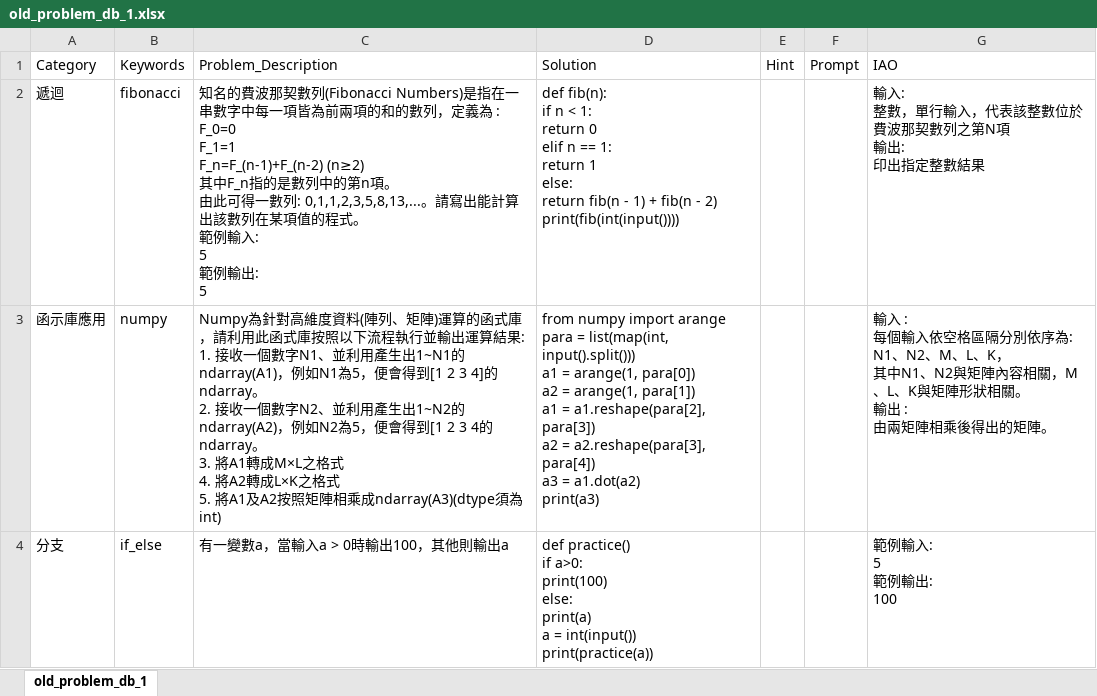
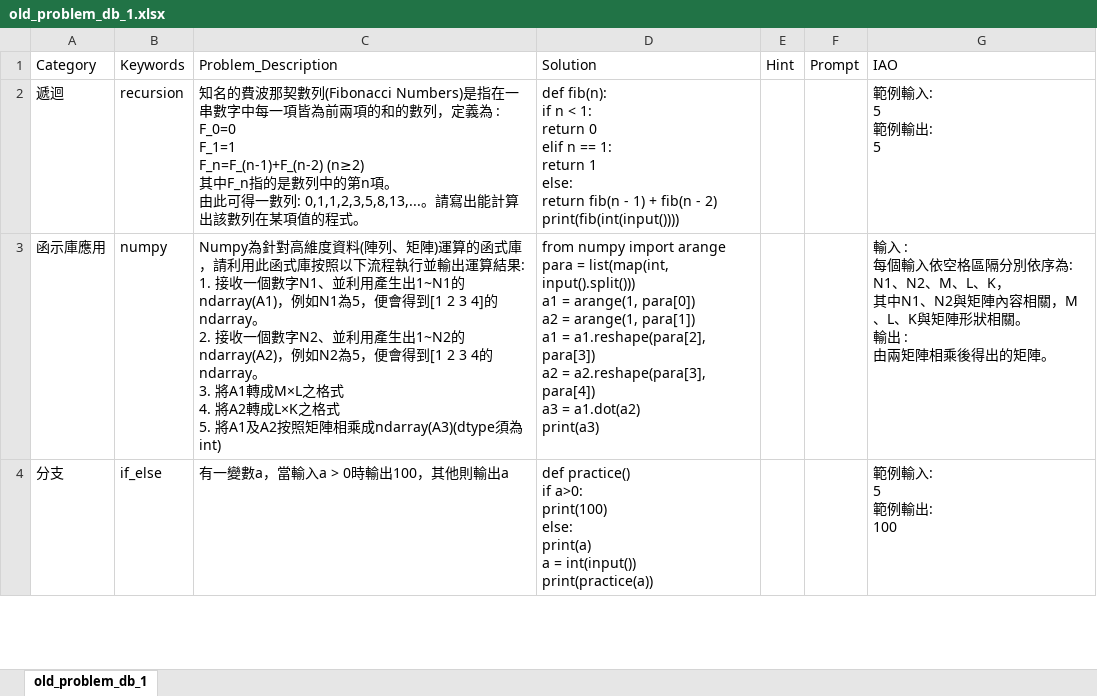
Before and after one commit to jackpot66663/python_web, an Excel workbook: staticFiles/uploads/old_problem_db_1.xlsx, sheet old_problem_db_1, drawn as a sheet; only a part is shown; values as stored, in another font and other column widths than the file's, no borders; ↵ is a line break in a cell; the diff names each change by its address in the sheet, - before the commit and + after, or states it on an @@ line.

```diff
--- a/staticFiles/uploads/old_problem_db_1.xlsx (sheet old_problem_db_1)
+++ b/staticFiles/uploads/old_problem_db_1.xlsx (sheet old_problem_db_1)
-B2 (Keywords): fibonacci
+B2 (Keywords): recursion
-C2 (Problem_Description): …的程式。 ↵ 範例輸入: ↵ 5 ↵ 範例輸出: ↵ 5
+C2 (Problem_Description): …的程式。
-G2 (IAO): 輸入: ↵ 整數，單行輸入，代表該整數位於費波那契數列之第N項 ↵ 輸出: ↵ 印出指定整數結果
+G2 (IAO): 範例輸入: ↵ 5 ↵ 範例輸出: ↵ 5
```
Also changed, not shown: 13 other files.
